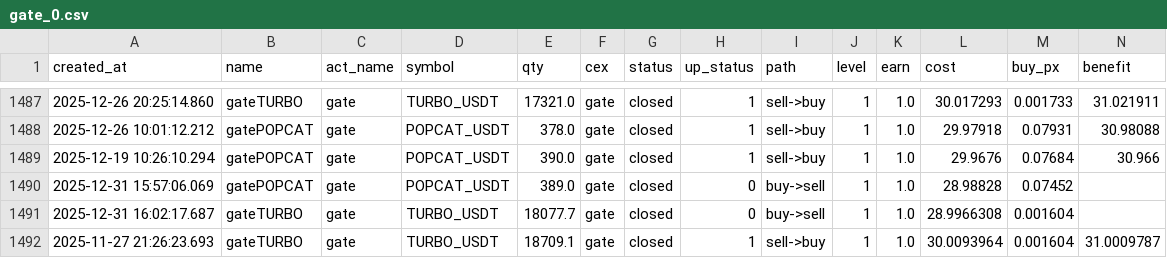
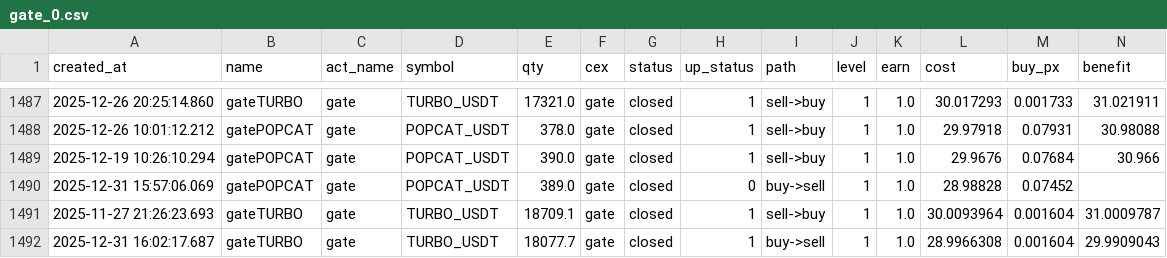
Before and after one commit to meme2046/data, a CSV file: gate_0.csv, drawn as a sheet; only a part is shown, gaps mark what is left out; removed rows and columns are numbered as before the commit, all else as after; rows hold the shown columns only; the diff names each change by its address in the sheet, - before the commit and + after, or states it on an @@ line.

```diff
--- a/gate_0.csv
+++ b/gate_0.csv
-row 1491: 2025-12-31 16:02:17.687 | gateTURBO | gate | TURBO_USDT | 18077.7 | gate | closed | 0 | buy->sell | 1 | 1.0 | 28.9966308 | 0.001604
+row 1492: 2025-12-31 16:02:17.687 | gateTURBO | gate | TURBO_USDT | 18077.7 | gate | closed | 1 | buy->sell | 1 | 1.0 | 28.9966308 | 0.001604 | 29.9909043
```
Also changed, not shown: 1 other file.
